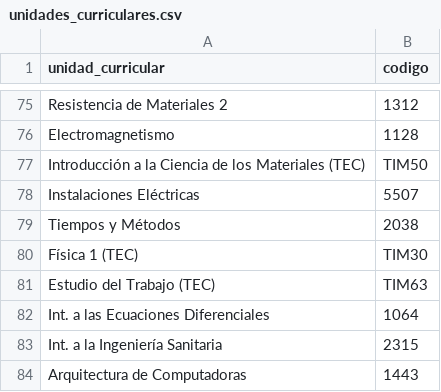
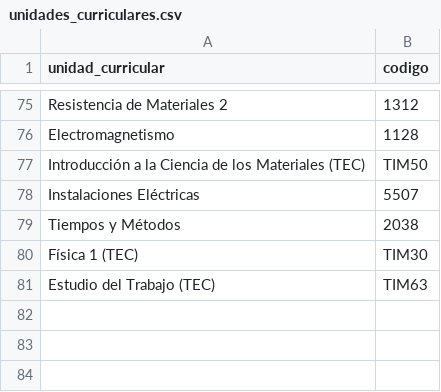
Before and after one commit to FacundoSpira/proyecto-grado, a CSV file: casos/caso_2s1p/unidades_curriculares.csv, drawn as a sheet; only a part is shown, gaps mark what is left out; the diff names each change by its address in the sheet, - before the commit and + after, or states it on an @@ line.

```diff
--- a/casos/caso_2s1p/unidades_curriculares.csv
+++ b/casos/caso_2s1p/unidades_curriculares.csv
-row 82: Int. a las Ecuaciones Diferenciales | 1064
-row 83: Int. a la Ingeniería Sanitaria | 2315
-row 84: Arquitectura de Computadoras | 1443
```
Also changed, not shown: casos/caso_2s1p/capacidad.csv, 8 other files.
